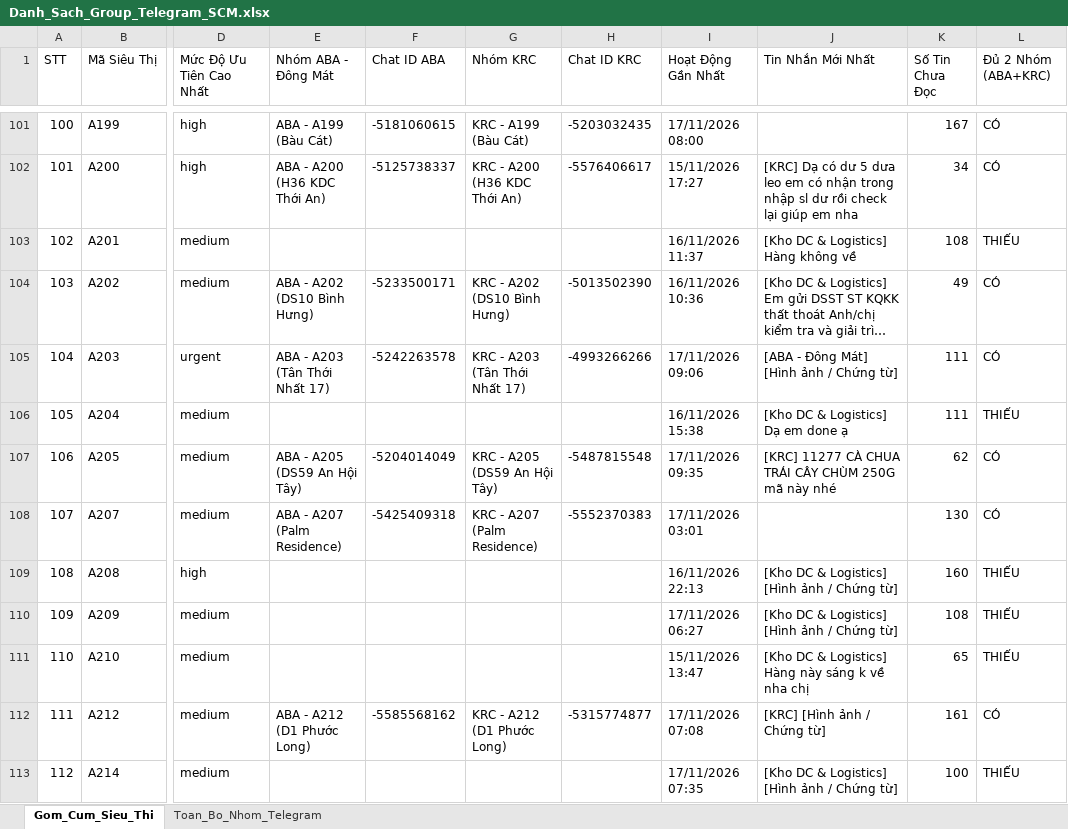
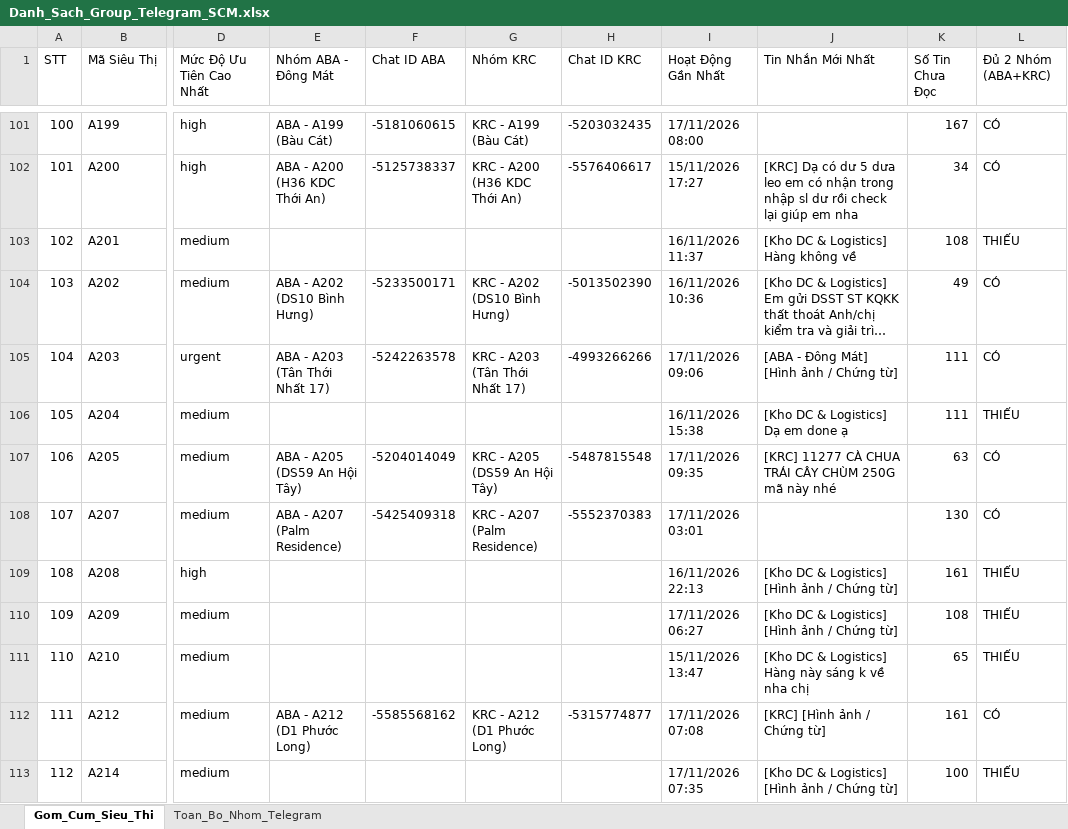
Before and after one commit to aresphamha/Doi_Soat_Dong_Mat, an Excel workbook: Danh_Sach_Group_Telegram_SCM.xlsx, sheet Gom_Cum_Sieu_Thi, drawn as a sheet; only a part is shown, gaps mark what is left out; long unchanged cells end in …; values as stored, in another font and other column widths than the file's, no borders; the diff covers the shown part only; the diff names each change by its address in the sheet, - before the commit and + after, or states it on an @@ line.

```diff
--- a/Danh_Sach_Group_Telegram_SCM.xlsx (sheet Gom_Cum_Sieu_Thi)
+++ b/Danh_Sach_Group_Telegram_SCM.xlsx (sheet Gom_Cum_Sieu_Thi)
-K107 (Số Tin Chưa Đọc): 62
+K107 (Số Tin Chưa Đọc): 63
-K109 (Số Tin Chưa Đọc): 160
+K109 (Số Tin Chưa Đọc): 161
```
Also changed, not shown: 255 edited cells elsewhere in this sheet, sheet Toan_Bo_Nhom_Telegram, 5 other files.
